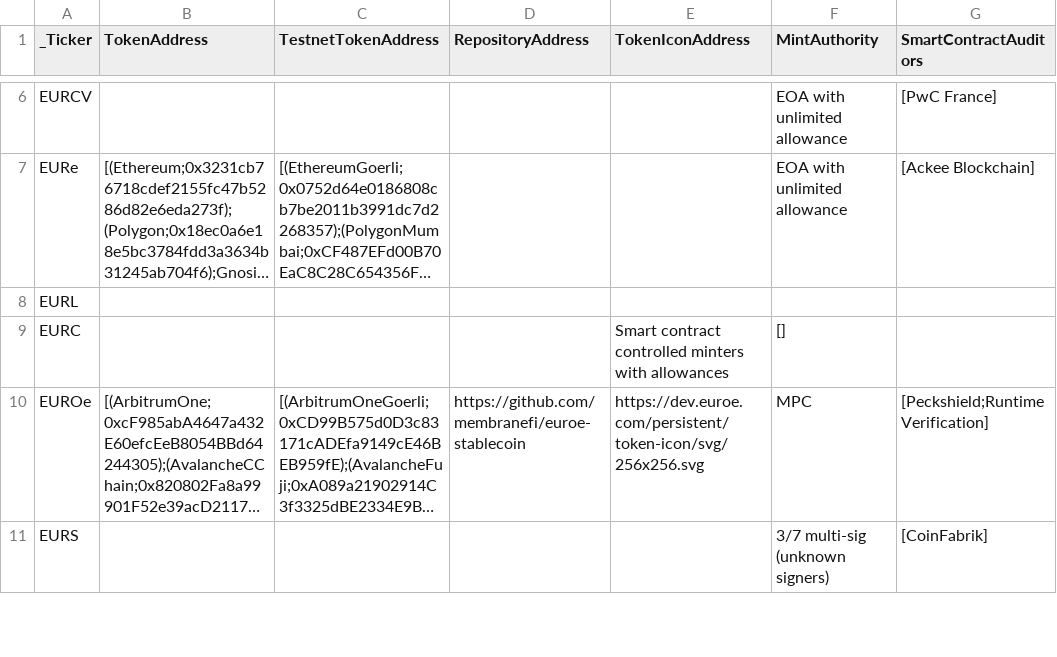
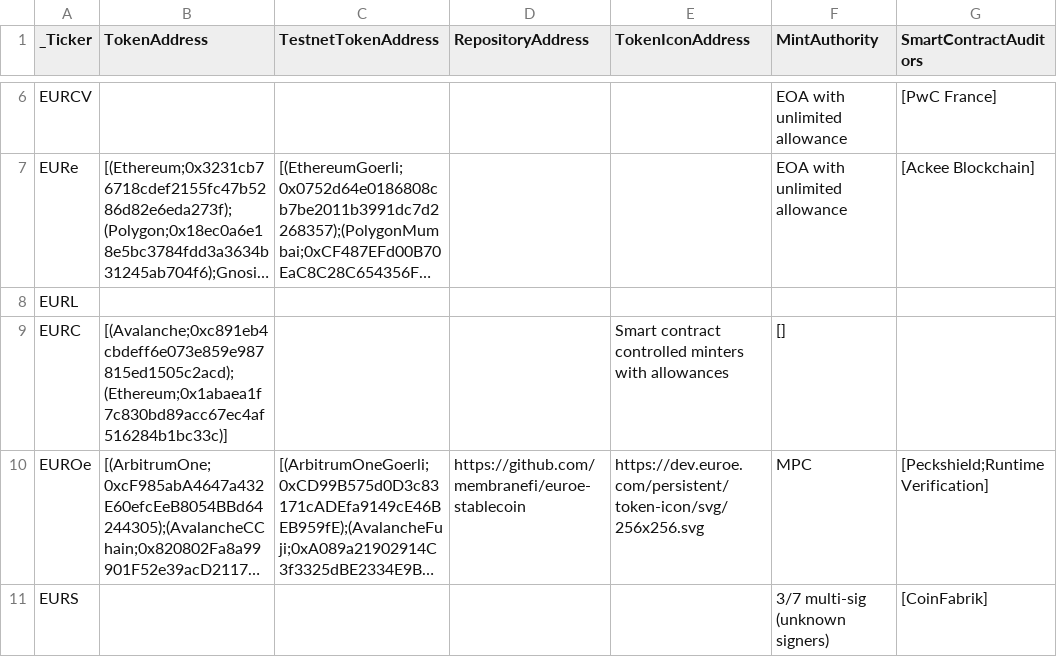
Before and after one commit to roinevirta/euro-stablecoin-research, a CSV file: TechnicalTokenInformation.csv, drawn as a sheet; only a part is shown, gaps mark what is left out; long unchanged cells end in …; the diff names each change by its address in the sheet, - before the commit and + after, or states it on an @@ line.

```diff
--- a/TechnicalTokenInformation.csv
+++ b/TechnicalTokenInformation.csv
-B9 (TokenAddress): (empty)
+B9 (TokenAddress): [(Avalanche;0xc891eb4cbdeff6e073e859e987815ed1505c2acd);(Ethereum;0x1abaea1f7c830bd89acc67ec4af516284b1bc33c)]
```
Also changed, not shown: metadata/TechnicalTokenInformation.csv, 1 other file.
